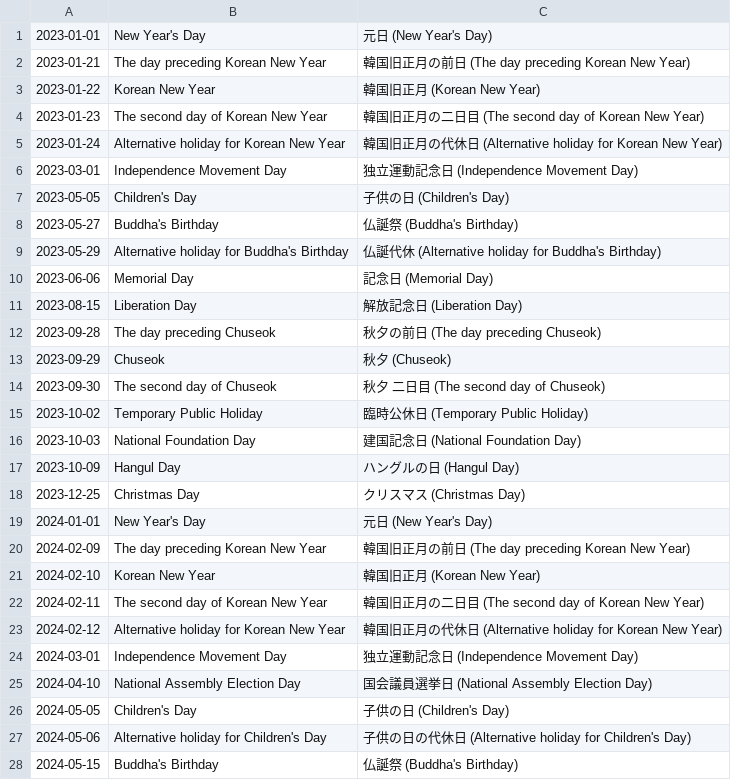
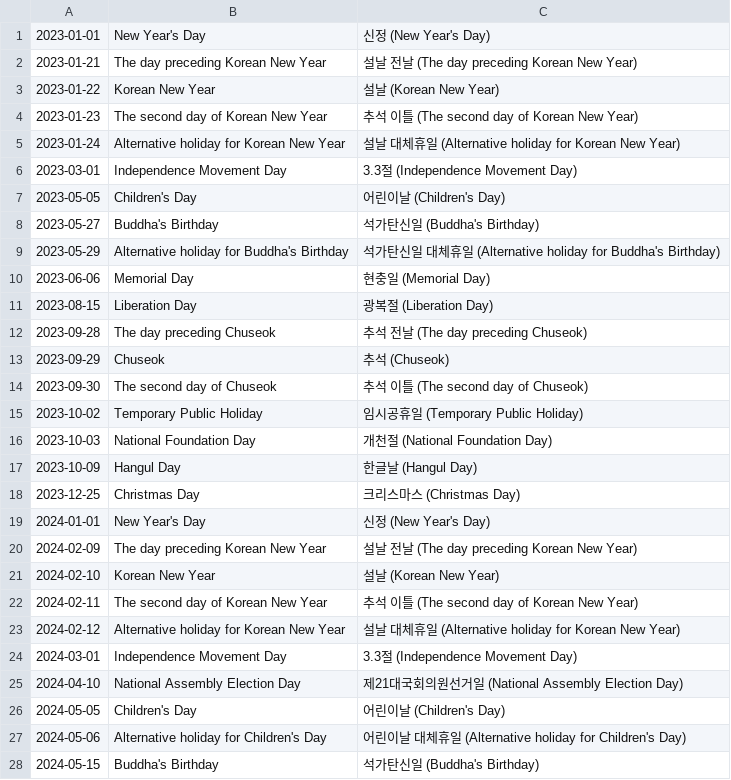
Before and after one commit to shunirr/holidays-kr, a CSV file: date.csv, drawn as a sheet; only a part is shown; the diff covers the shown part only.

```diff
--- a/date.csv
+++ b/date.csv
@@ -1,28 +1,28 @@
-2023-01-01,New Year's Day,元日 (New Year's Day)
-2023-01-21,The day preceding Korean New Year,韓国旧正月の前日 (The day preceding Korean New Year)
-2023-01-22,Korean New Year,韓国旧正月 (Korean New Year)
-2023-01-23,The second day of Korean New Year,韓国旧正月の二日目 (The second day of Korean New Year)
-2023-01-24,Alternative holiday for Korean New Year,韓国旧正月の代休日 (Alternative holiday for Korean New Year)
-2023-03-01,Independence Movement Day,独立運動記念日 (Independence Movement Day)
-2023-05-05,Children's Day,子供の日 (Children's Day)
-2023-05-27,Buddha's Birthday,仏誕祭 (Buddha's Birthday)
-2023-05-29,Alternative holiday for Buddha's Birthday,仏誕代休 (Alternative holiday for Buddha's Birthday)
-2023-06-06,Memorial Day,記念日 (Memorial Day)
-2023-08-15,Liberation Day,解放記念日 (Liberation Day)
-2023-09-28,The day preceding Chuseok,秋夕の前日 (The day preceding Chuseok)
-2023-09-29,Chuseok,秋夕 (Chuseok)
-2023-09-30,The second day of Chuseok,秋夕 二日目 (The second day of Chuseok)
-2023-10-02,Temporary Public Holiday,臨時公休日 (Temporary Public Holiday)
-2023-10-03,National Foundation Day,建国記念日 (National Foundation Day)
-2023-10-09,Hangul Day,ハングルの日 (Hangul Day)
-2023-12-25,Christmas Day,クリスマス (Christmas Day)
-2024-01-01,New Year's Day,元日 (New Year's Day)
-2024-02-09,The day preceding Korean New Year,韓国旧正月の前日 (The day preceding Korean New Year)
-2024-02-10,Korean New Year,韓国旧正月 (Korean New Year)
-2024-02-11,The second day of Korean New Year,韓国旧正月の二日目 (The second day of Korean New Year)
-2024-02-12,Alternative holiday for Korean New Year,韓国旧正月の代休日 (Alternative holiday for Korean New Year)
-2024-03-01,Independence Movement Day,独立運動記念日 (Independence Movement Day)
-2024-04-10,National Assembly Election Day,国会議員選挙日 (National Assembly Election Day)
-2024-05-05,Children's Day,子供の日 (Children's Day)
-2024-05-06,Alternative holiday for Children's Day,子供の日の代休日 (Alternative holiday for Children's Day)
-2024-05-15,Buddha's Birthday,仏誕祭 (Buddha's Birthday)
+2023-01-01,New Year's Day,신정 (New Year's Day)
+2023-01-21,The day preceding Korean New Year,설날 전날 (The day preceding Korean New Year)
+2023-01-22,Korean New Year,설날 (Korean New Year)
+2023-01-23,The second day of Korean New Year,추석 이틀 (The second day of Korean New Year)
+2023-01-24,Alternative holiday for Korean New Year,설날 대체휴일 (Alternative holiday for Korean New Year)
+2023-03-01,Independence Movement Day,3.3절 (Independence Movement Day)
+2023-05-05,Children's Day,어린이날 (Children's Day)
+2023-05-27,Buddha's Birthday,석가탄신일 (Buddha's Birthday)
+2023-05-29,Alternative holiday for Buddha's Birthday,석가탄신일 대체휴일 (Alternative holiday for Buddha's Birthday)
+2023-06-06,Memorial Day,현충일 (Memorial Day)
+2023-08-15,Liberation Day,광복절 (Liberation Day)
+2023-09-28,The day preceding Chuseok,추석 전날 (The day preceding Chuseok)
+2023-09-29,Chuseok,추석 (Chuseok)
+2023-09-30,The second day of Chuseok,추석 이틀 (The second day of Chuseok)
+2023-10-02,Temporary Public Holiday,임시공휴일 (Temporary Public Holiday)
+2023-10-03,National Foundation Day,개천절 (National Foundation Day)
+2023-10-09,Hangul Day,한글날 (Hangul Day)
+2023-12-25,Christmas Day,크리스마스 (Christmas Day)
+2024-01-01,New Year's Day,신정 (New Year's Day)
+2024-02-09,The day preceding Korean New Year,설날 전날 (The day preceding Korean New Year)
+2024-02-10,Korean New Year,설날 (Korean New Year)
+2024-02-11,The second day of Korean New Year,추석 이틀 (The second day of Korean New Year)
+2024-02-12,Alternative holiday for Korean New Year,설날 대체휴일 (Alternative holiday for Korean New Year)
+2024-03-01,Independence Movement Day,3.3절 (Independence Movement Day)
+2024-04-10,National Assembly Election Day,제21대국회의원선거일 (National Assembly Election Day)
+2024-05-05,Children's Day,어린이날 (Children's Day)
+2024-05-06,Alternative holiday for Children's Day,어린이날 대체휴일 (Alternative holiday for Children's Day)
+2024-05-15,Buddha's Birthday,석가탄신일 (Buddha's Birthday)
```
Also changed, not shown: 50 edited cells elsewhere in this file, datetime.csv, 4 other files.
